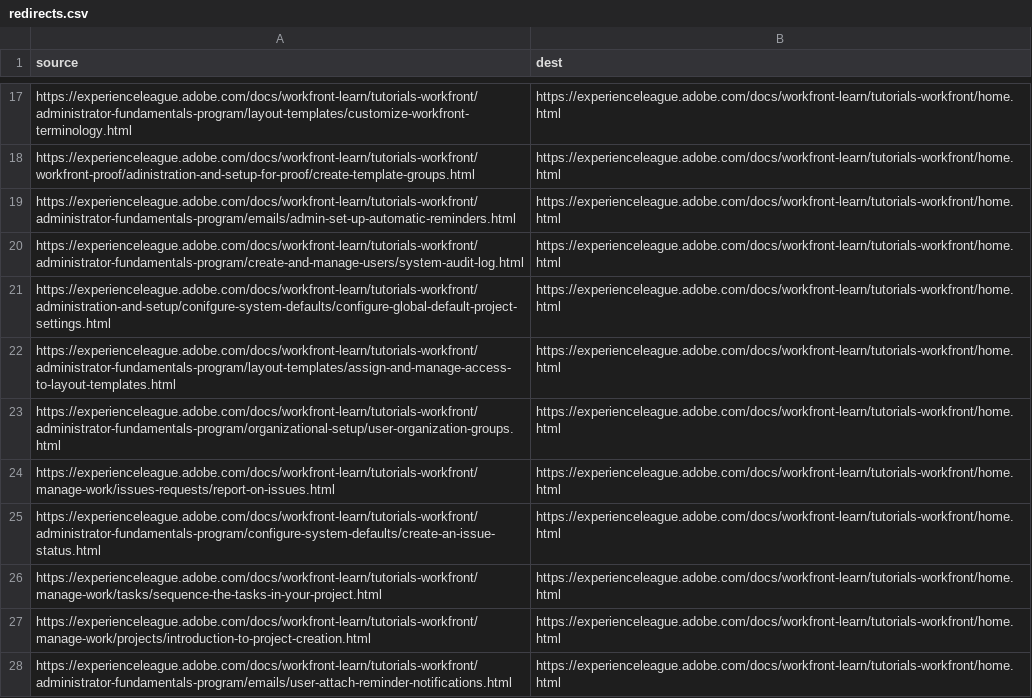
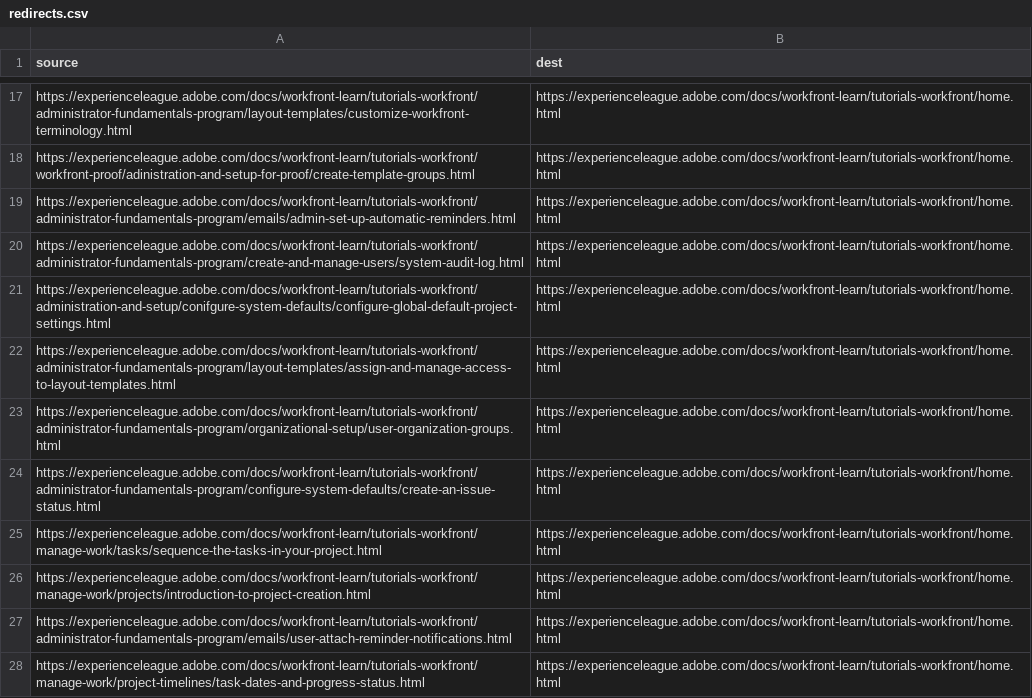
Before and after one commit to madanyc/workfront-learn.en, a CSV file: redirects.csv, drawn as a sheet; only a part is shown, gaps mark what is left out; the shorter side is filled out with more unchanged rows.

Commit message:
Update redirects.csv

```diff
--- a/redirects.csv
+++ b/redirects.csv
@@ -23,3 +23,2 @@ https://experienceleague.adobe.com/docs/workfront-learn/tutorials-workfront/admi
 https://experienceleague.adobe.com/docs/workfront-learn/tutorials-workfront/administrator-fundamentals-program/organizational-setup/user-organization-groups.html,https://experienceleague.adobe.com/docs/workfront-learn/tutorials-workfront/home.html
-https://experienceleague.adobe.com/docs/workfront-learn/tutorials-workfront/manage-work/issues-requests/report-on-issues.html,https://experienceleague.adobe.com/docs/workfront-learn/tutorials-workfront/home.html
 https://experienceleague.adobe.com/docs/workfront-learn/tutorials-workfront/administrator-fundamentals-program/configure-system-defaults/create-an-issue-status.html,https://experienceleague.adobe.com/docs/workfront-learn/tutorials-workfront/home.html
```
